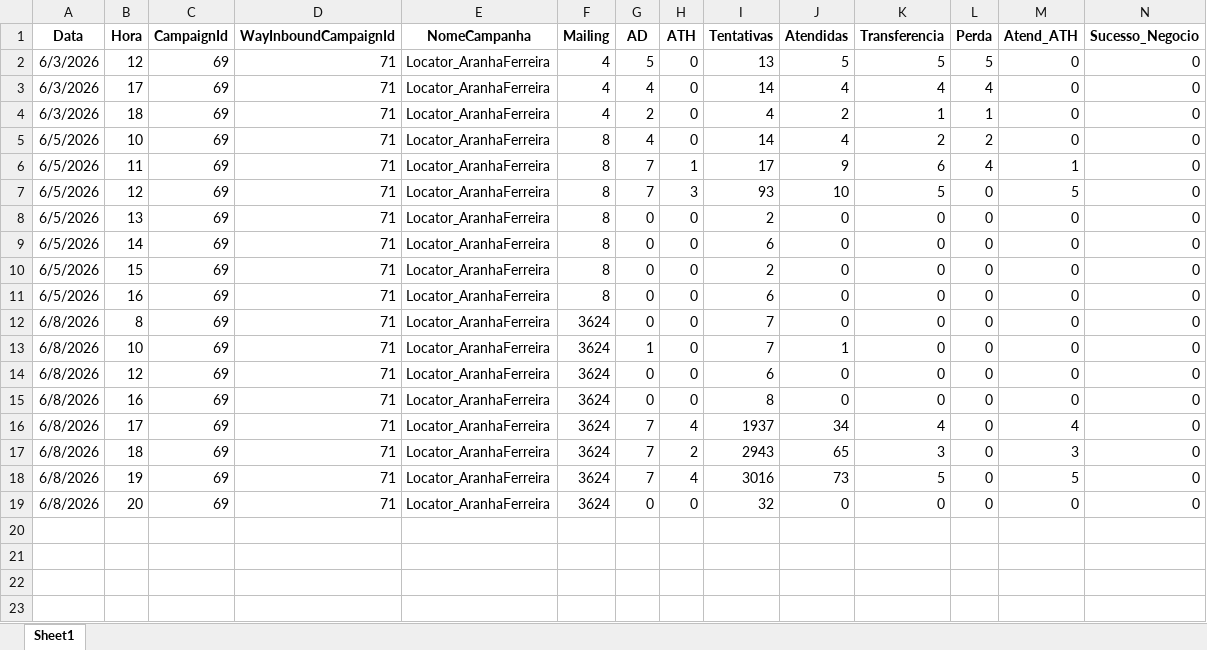
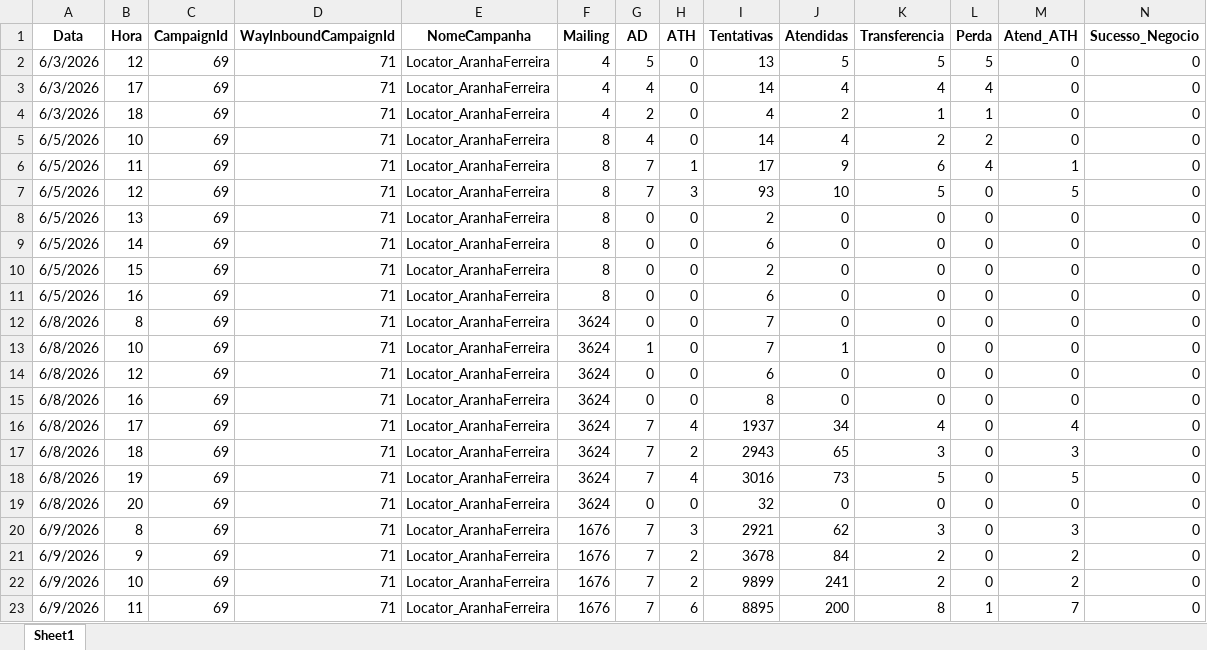
Before and after one commit to kikosouza159-afk/OSPDataCommandCenter, an Excel workbook: data/base_aranha_ferreira.xlsx, sheet Sheet1, drawn as a sheet; only a part is shown; values as stored, in another font and other column widths than the file's, no borders; rows hold the shown columns only; the diff names each change by its address in the sheet, - before the commit and + after, or states it on an @@ line.

Commit message:
Add files via upload

```diff
--- a/data/base_aranha_ferreira.xlsx (sheet Sheet1)
+++ b/data/base_aranha_ferreira.xlsx (sheet Sheet1)
+row 20: 6/9/2026 | 8 | 69 | 71 | Locator_AranhaFerreira | 1676 | 7 | 3 | 2921 | 62 | 3 | 0 | 3 | 0
+row 21: 6/9/2026 | 9 | 69 | 71 | Locator_AranhaFerreira | 1676 | 7 | 2 | 3678 | 84 | 2 | 0 | 2 | 0
+row 22: 6/9/2026 | 10 | 69 | 71 | Locator_AranhaFerreira | 1676 | 7 | 2 | 9899 | 241 | 2 | 0 | 2 | 0
+row 23: 6/9/2026 | 11 | 69 | 71 | Locator_AranhaFerreira | 1676 | 7 | 6 | 8895 | 200 | 8 | 1 | 7 | 0
```
